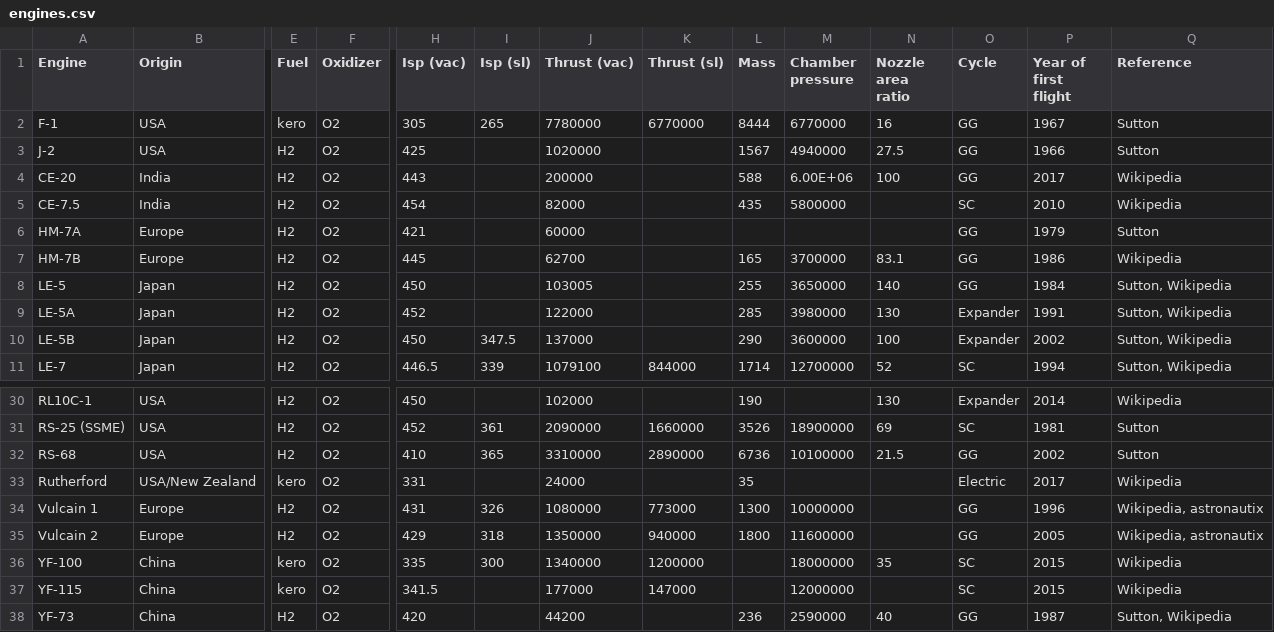
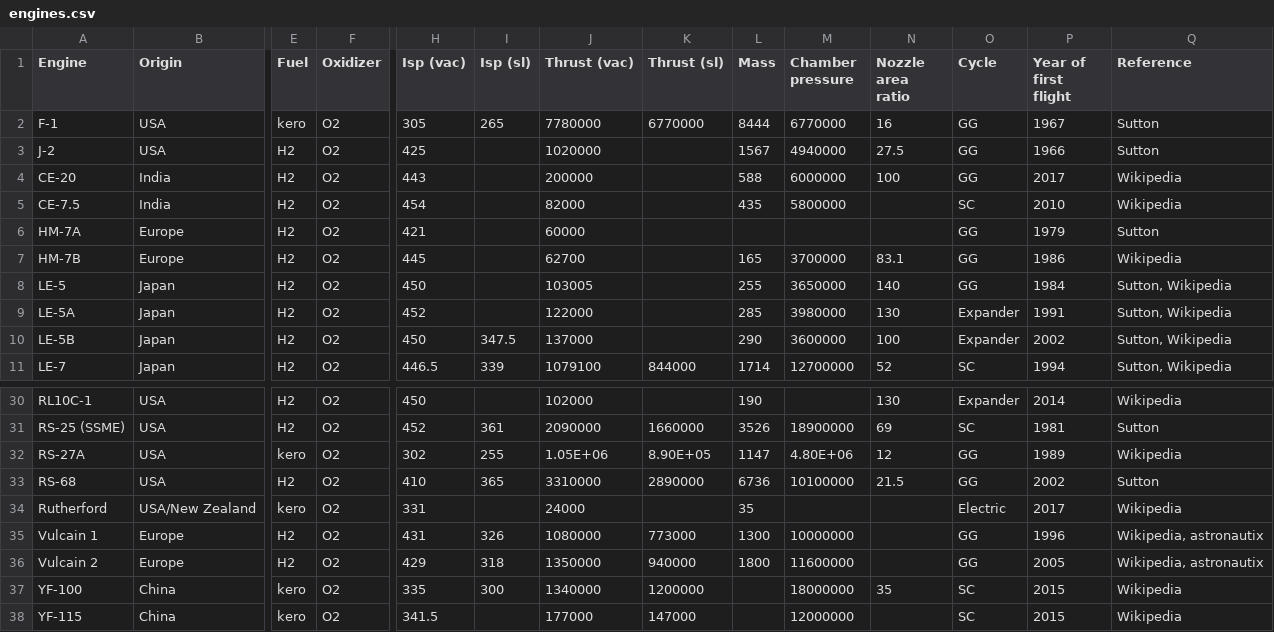
Before and after one commit to mvernacc/lvreuse, a CSV file: uncert_quant/engine_trends/engines.csv, drawn as a sheet; only a part is shown, gaps mark what is left out; the shorter side is filled out with more unchanged rows; rows hold the shown columns only; the diff names each change by its address in the sheet, - before the commit and + after, or states it on an @@ line.

```diff
--- a/uncert_quant/engine_trends/engines.csv
+++ b/uncert_quant/engine_trends/engines.csv
-M4 (Chamber pressure): 6.00E+06
+M4 (Chamber pressure): 6000000
+row 32: RS-27A | USA | kero | O2 | 302 | 255 | 1.05E+06 | 8.90E+05 | 1147 | 4.80E+06 | 12 | GG | 1989 | Wikipedia
```
Also changed, not shown: 1 other file.
